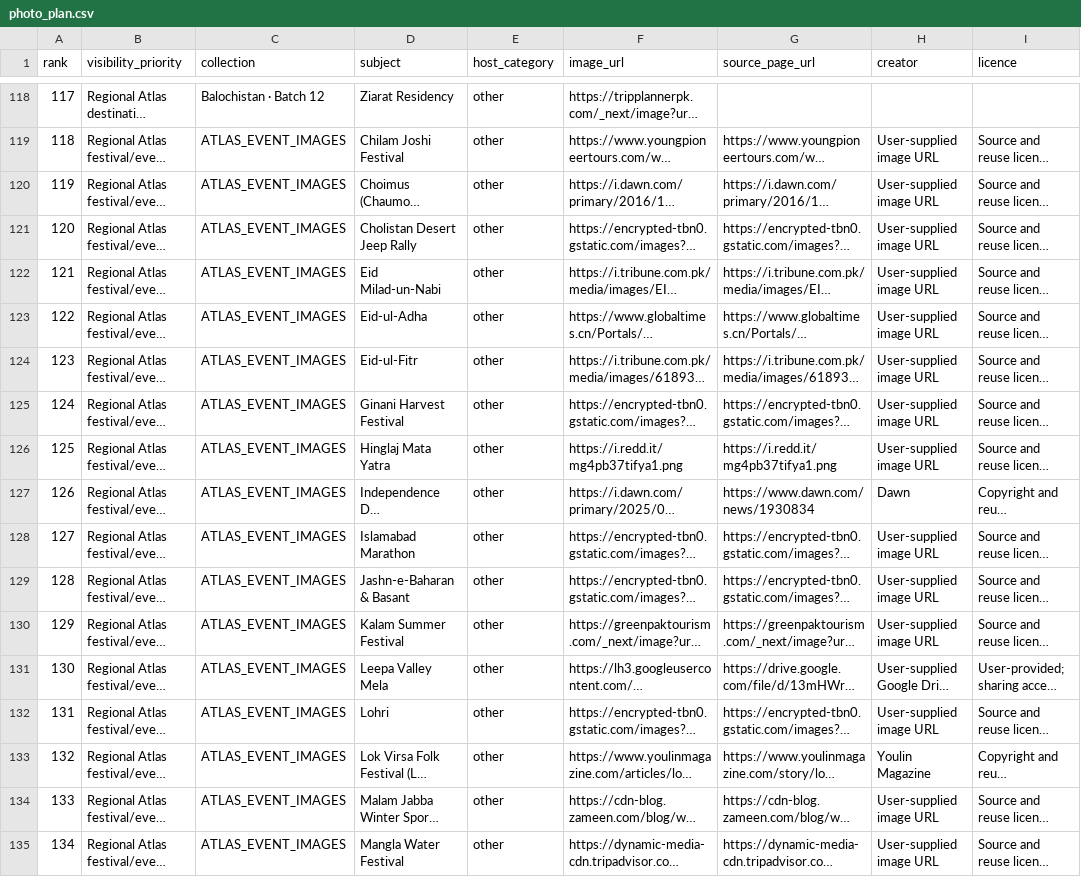
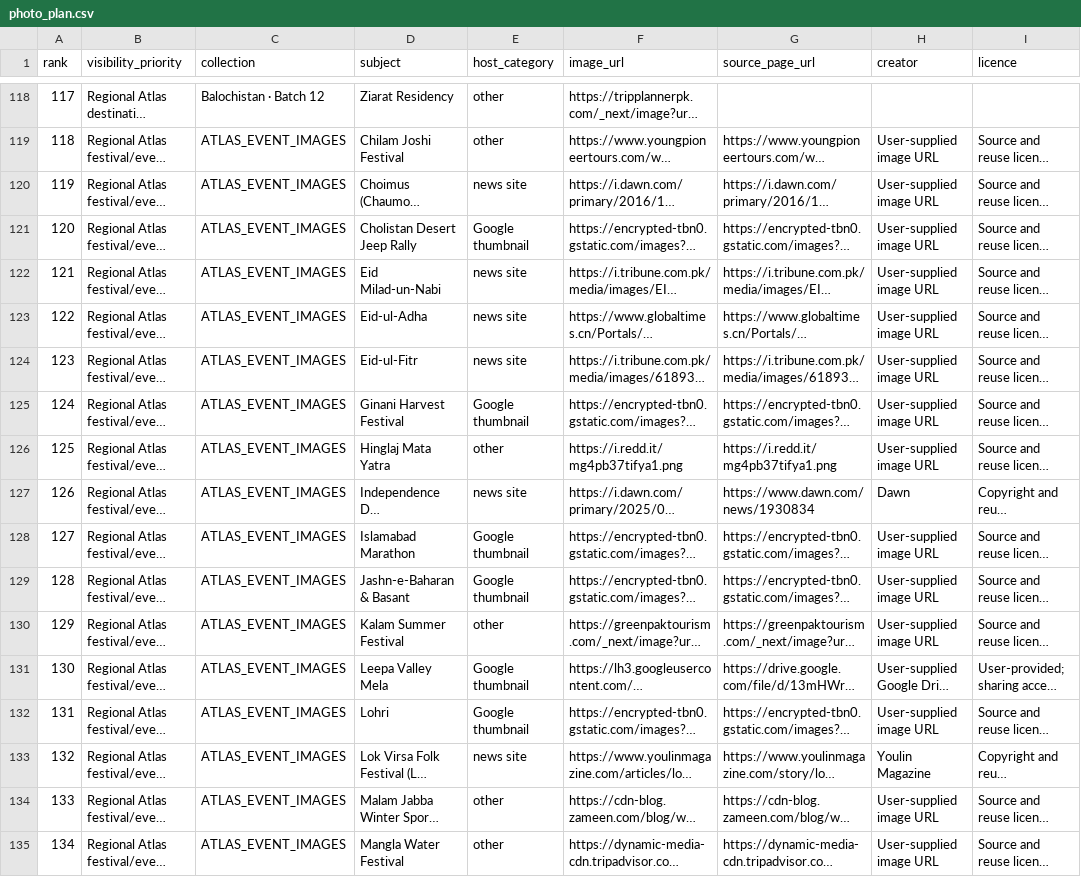
Before and after one commit to Joeybuilds043/fintour-agile, a CSV file: docs/photo_plan.csv, drawn as a sheet; only a part is shown, gaps mark what is left out; long unchanged cells end in …; the diff covers the shown part only; the diff names each change by its address in the sheet, - before the commit and + after, or states it on an @@ line.

Commit message:
Correct photo host classification and include every candidate

```diff
--- a/docs/photo_plan.csv
+++ b/docs/photo_plan.csv
-E120 (host_category): other
+E120 (host_category): news site
-E121 (host_category): other
+E121 (host_category): Google thumbnail
-E122:E124 (host_category): other
+E122:E124 (host_category): news site
-E125 (host_category): other
+E125 (host_category): Google thumbnail
-E127 (host_category): other
+E127 (host_category): news site
-E128:E129 (host_category): other
+E128:E129 (host_category): Google thumbnail
-E131:E132 (host_category): other
+E131:E132 (host_category): Google thumbnail
-E133 (host_category): other
+E133 (host_category): news site
```
Also changed, not shown: 6 added rows, 102 edited cells and row numbers in column A elsewhere in this file.
